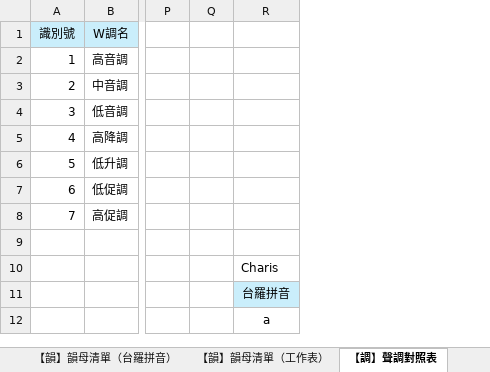
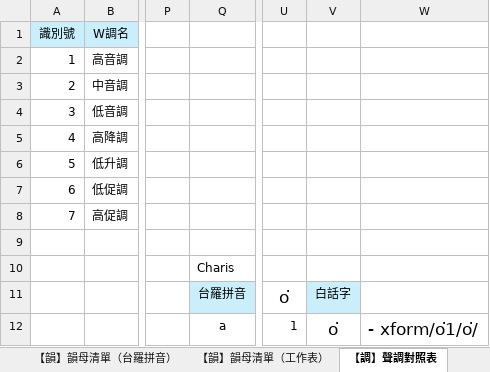
Before and after one commit to AlanJui/rime-tlpa, an Excel workbook: docs/101_聲韻調對照表.xlsx, sheet 【調】聲調對照表, drawn as a sheet; only a part is shown, gaps mark what is left out; values as stored, in another font and other column widths than the file's, no borders; removed rows and columns are numbered as before the commit, all else as after; the diff names each change by its address in the sheet, - before the commit and + after, or states it on an @@ line.

```diff
--- a/docs/101_聲韻調對照表.xlsx (sheet 【調】聲調對照表)
+++ b/docs/101_聲韻調對照表.xlsx (sheet 【調】聲調對照表)
-column Q, empty
+column U, rows 11-12: o͘ | 1
+column V, rows 11-12: 白話字 | o͘
+column W, row 12: - xform/o͘1/o͘/
```
Also changed, not shown: sheet 【韻】韻母清單（工作表）, sheet 【韻】韻母清單（台羅拼音）, docs/102_RIME對照工具.xlsx, 7 other files.
